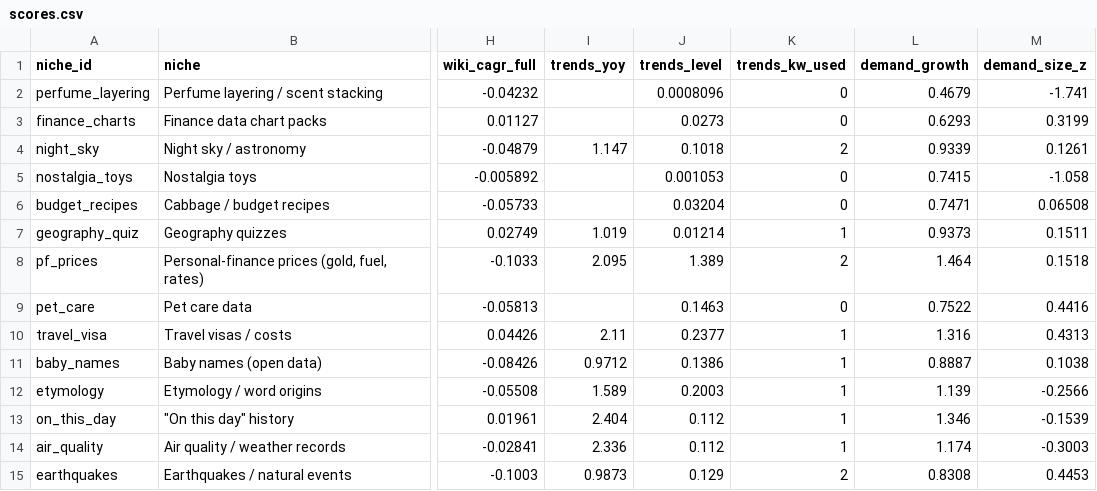
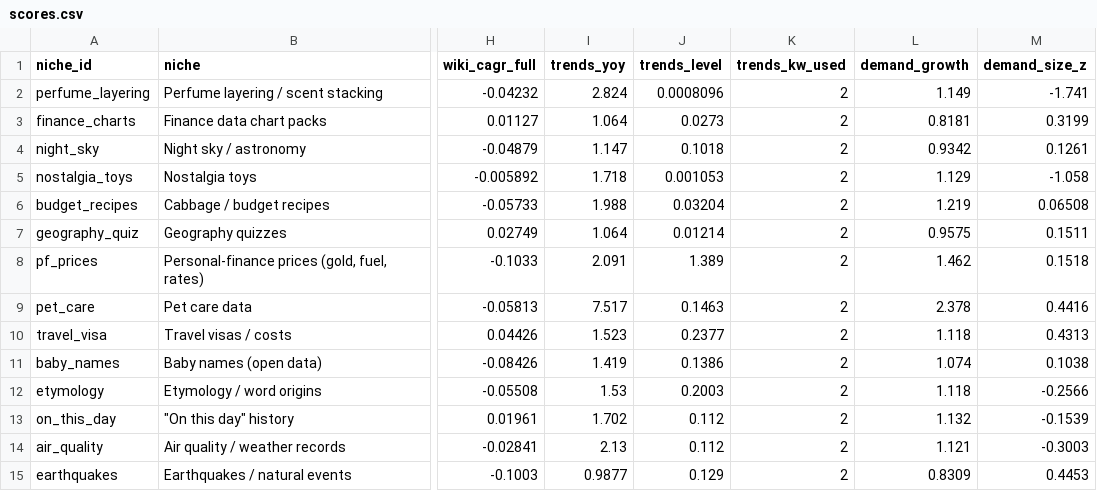
Before and after one commit to aseembhalla/niche-scout, a CSV file: data/scores.csv, drawn as a sheet; only a part is shown, gaps mark what is left out; the diff covers the shown part only; the diff names each change by its address in the sheet, - before the commit and + after, or states it on an @@ line.

```diff
--- a/data/scores.csv
+++ b/data/scores.csv
-I2 (trends_yoy): (empty)
+I2 (trends_yoy): 2.824
-K2:K3 (trends_kw_used): 0
+K2:K3 (trends_kw_used): 2
-L2 (demand_growth): 0.4679
+L2 (demand_growth): 1.149
-I3 (trends_yoy): (empty)
+I3 (trends_yoy): 1.064
-L3 (demand_growth): 0.6293
+L3 (demand_growth): 0.8181
-L4 (demand_growth): 0.9339
+L4 (demand_growth): 0.9342
-I5 (trends_yoy): (empty)
+I5 (trends_yoy): 1.718
-K5:K6 (trends_kw_used): 0
+K5:K6 (trends_kw_used): 2
-L5 (demand_growth): 0.7415
+L5 (demand_growth): 1.129
-I6 (trends_yoy): (empty)
+I6 (trends_yoy): 1.988
-L6 (demand_growth): 0.7471
+L6 (demand_growth): 1.219
-I7 (trends_yoy): 1.019
+I7 (trends_yoy): 1.064
-K7 (trends_kw_used): 1
+K7 (trends_kw_used): 2
-L7 (demand_growth): 0.9373
+L7 (demand_growth): 0.9575
-I8 (trends_yoy): 2.095
+I8 (trends_yoy): 2.091
-L8 (demand_growth): 1.464
+L8 (demand_growth): 1.462
-I9 (trends_yoy): (empty)
+I9 (trends_yoy): 7.517
-K9 (trends_kw_used): 0
+K9 (trends_kw_used): 2
-L9 (demand_growth): 0.7522
+L9 (demand_growth): 2.378
-I10 (trends_yoy): 2.11
+I10 (trends_yoy): 1.523
-K10:K14 (trends_kw_used): 1
+K10:K14 (trends_kw_used): 2
-L10 (demand_growth): 1.316
+L10 (demand_growth): 1.118
-I11 (trends_yoy): 0.9712
+I11 (trends_yoy): 1.419
-L11 (demand_growth): 0.8887
+L11 (demand_growth): 1.074
-I12 (trends_yoy): 1.589
+I12 (trends_yoy): 1.53
-L12 (demand_growth): 1.139
+L12 (demand_growth): 1.118
-I13 (trends_yoy): 2.404
+I13 (trends_yoy): 1.702
-L13 (demand_growth): 1.346
+L13 (demand_growth): 1.132
-I14 (trends_yoy): 2.336
+I14 (trends_yoy): 2.13
-L14 (demand_growth): 1.174
+L14 (demand_growth): 1.121
-I15 (trends_yoy): 0.9873
+I15 (trends_yoy): 0.9877
-L15 (demand_growth): 0.8308
+L15 (demand_growth): 0.8309
```
Also changed, not shown: 17 edited cells elsewhere in this file, docs/data/niche_scores.csv, docs/data/trends_keywords.csv, 2 other files.
